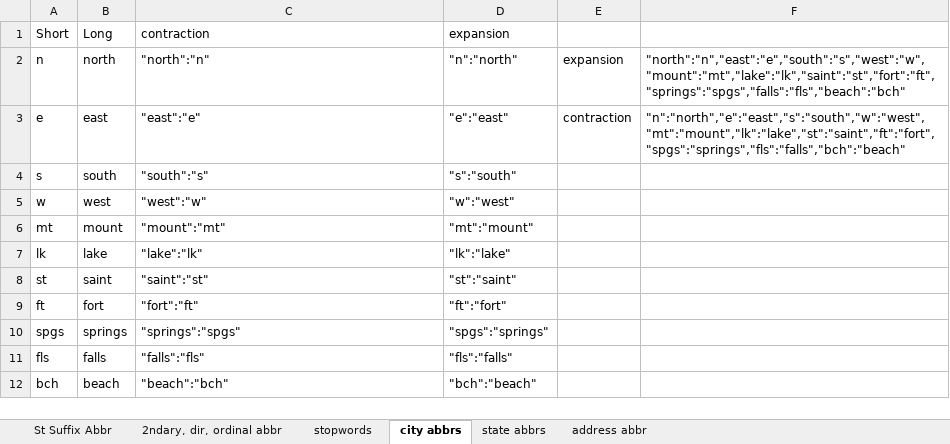
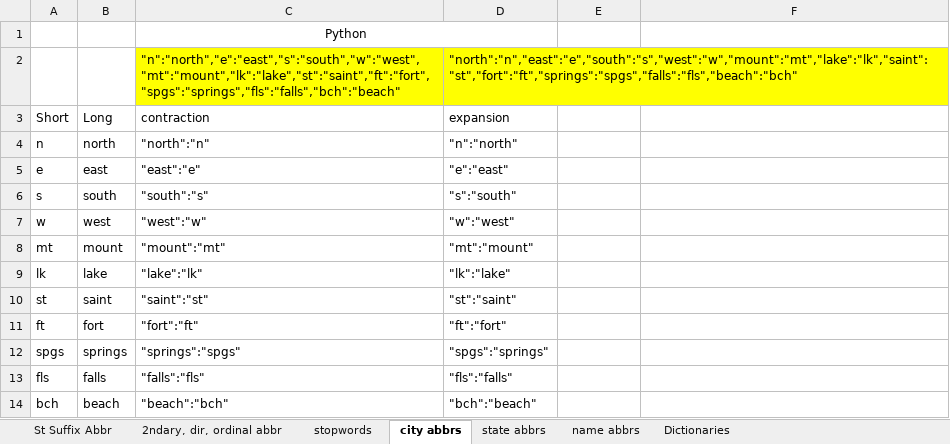
Before and after one commit to BRIGMAR/AddressNormalization, an Excel workbook: address_rules/address_rules.xlsx, sheet city abbrs, drawn as a sheet; values as stored, in another font and other column widths than the file's, no borders; addresses are those after the commit; the diff names each change by its address in the sheet, - before the commit and + after, or states it on an @@ line.

```diff
--- a/address_rules/address_rules.xlsx (sheet city abbrs)
+++ b/address_rules/address_rules.xlsx (sheet city abbrs)
-sheet tab: address abbr
+sheet tab: Dictionaries
+sheet tab: name abbrs
+row 1:  |  | Python
+row 2:  |  | "n":"north","e":"east","s":"south","w":"west","mt":"mount","lk":"lake","st":"saint","ft":"fort","spgs":"springs","fls":"falls","bch":"beach" | "north":"n","east":"e","south":"s","west":"w","mount":"mt","lake":"lk","saint":"st","fort":"ft","springs":"spgs","falls":"fls","beach":"bch"
-E4: expansion
+E4: (empty)
-F4: "north":"n","east":"e","south":"s","west":"w","mount":"mt","lake":"lk","saint":"st","fort":"ft","springs":"spgs","falls":"fls","beach":"bch"
+F4: (empty)
-E5: contraction
+E5: (empty)
-F5: "n":"north","e":"east","s":"south","w":"west","mt":"mount","lk":"lake","st":"saint","ft":"fort","spgs":"springs","fls":"falls","bch":"beach"
+F5: (empty)
```
Also changed, not shown: sheet Dictionaries, sheet stopwords, sheet 2ndary, dir, ordinal abbr, sheet state abbrs, sheet St Suffix Abbr, formulas that keep their value, 2 other files.
